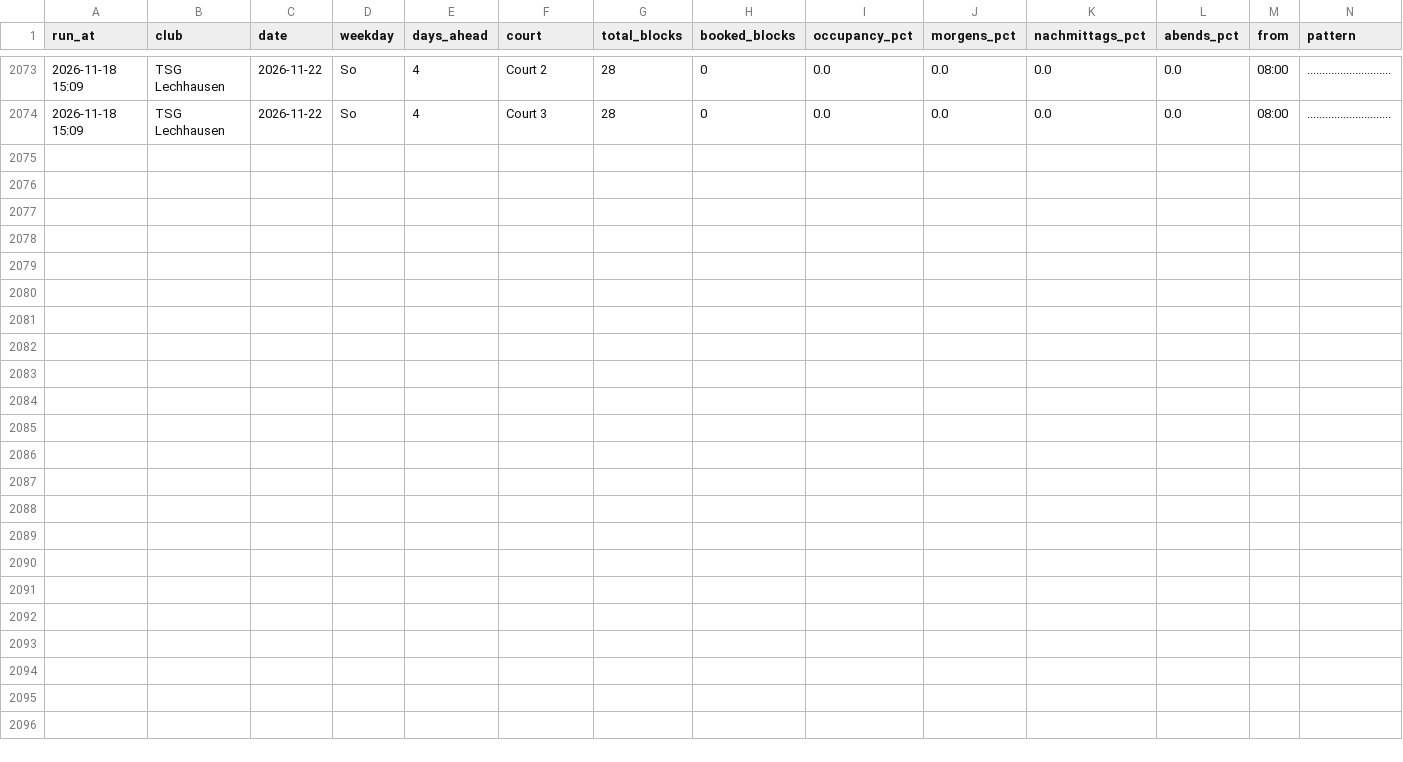
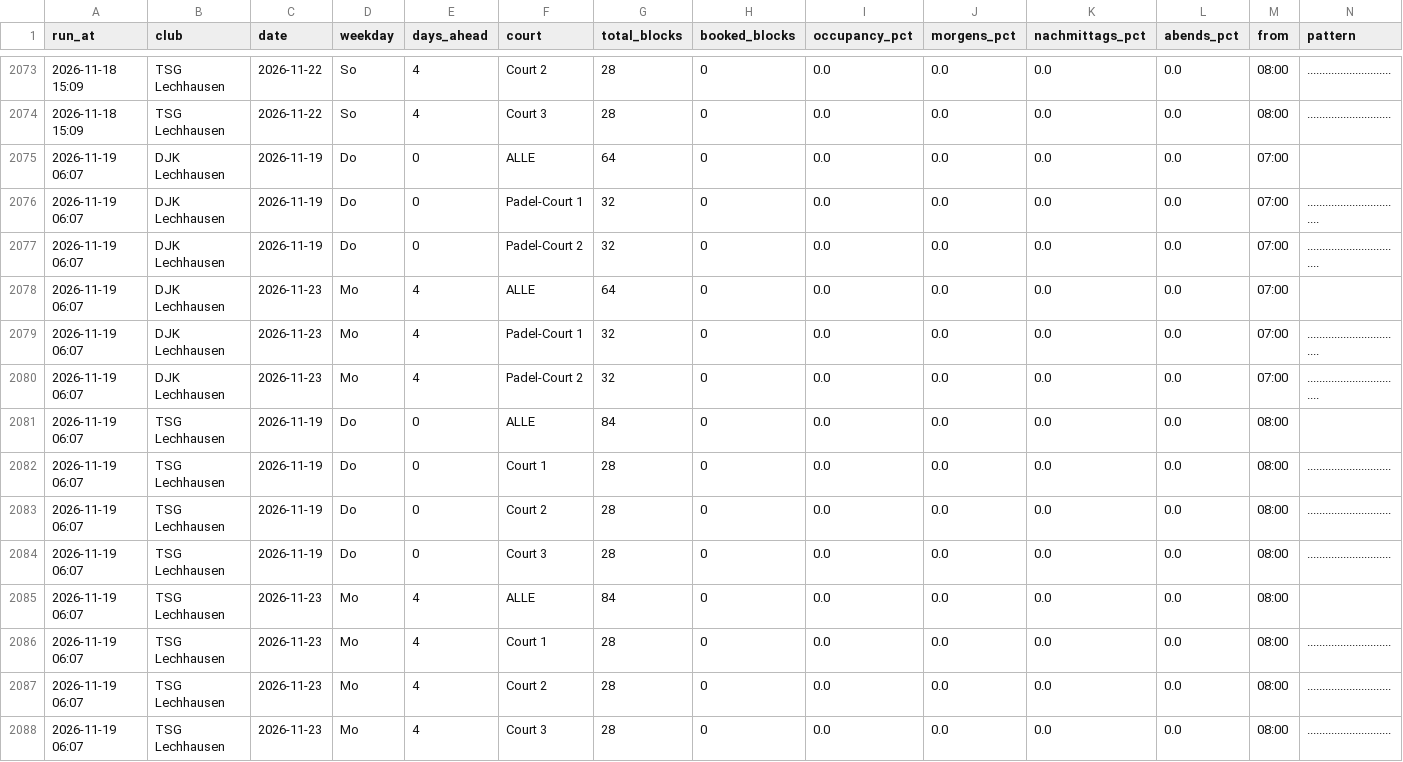
Before and after one commit to LW-UX/Padel-Auslastung, a CSV file: data/occupancy.csv, drawn as a sheet; only a part is shown, gaps mark what is left out; rows hold the shown columns only; the diff names each change by its address in the sheet, - before the commit and + after, or states it on an @@ line.

```diff
--- a/data/occupancy.csv
+++ b/data/occupancy.csv
+row 2075: 2026-11-19 06:07 | DJK Lechhausen | 2026-11-19 | Do | 0 | ALLE | 64 | 0 | 0.0 | 0.0 | 0.0 | 0.0 | 07:00
+row 2076: 2026-11-19 06:07 | DJK Lechhausen | 2026-11-19 | Do | 0 | Padel-Court 1 | 32 | 0 | 0.0 | 0.0 | 0.0 | 0.0 | 07:00 | ................................
+row 2077: 2026-11-19 06:07 | DJK Lechhausen | 2026-11-19 | Do | 0 | Padel-Court 2 | 32 | 0 | 0.0 | 0.0 | 0.0 | 0.0 | 07:00 | ................................
+row 2078: 2026-11-19 06:07 | DJK Lechhausen | 2026-11-23 | Mo | 4 | ALLE | 64 | 0 | 0.0 | 0.0 | 0.0 | 0.0 | 07:00
+row 2079: 2026-11-19 06:07 | DJK Lechhausen | 2026-11-23 | Mo | 4 | Padel-Court 1 | 32 | 0 | 0.0 | 0.0 | 0.0 | 0.0 | 07:00 | ................................
+row 2080: 2026-11-19 06:07 | DJK Lechhausen | 2026-11-23 | Mo | 4 | Padel-Court 2 | 32 | 0 | 0.0 | 0.0 | 0.0 | 0.0 | 07:00 | ................................
+row 2081: 2026-11-19 06:07 | TSG Lechhausen | 2026-11-19 | Do | 0 | ALLE | 84 | 0 | 0.0 | 0.0 | 0.0 | 0.0 | 08:00
+row 2082: 2026-11-19 06:07 | TSG Lechhausen | 2026-11-19 | Do | 0 | Court 1 | 28 | 0 | 0.0 | 0.0 | 0.0 | 0.0 | 08:00 | ............................
+row 2083: 2026-11-19 06:07 | TSG Lechhausen | 2026-11-19 | Do | 0 | Court 2 | 28 | 0 | 0.0 | 0.0 | 0.0 | 0.0 | 08:00 | ............................
+row 2084: 2026-11-19 06:07 | TSG Lechhausen | 2026-11-19 | Do | 0 | Court 3 | 28 | 0 | 0.0 | 0.0 | 0.0 | 0.0 | 08:00 | ............................
+row 2085: 2026-11-19 06:07 | TSG Lechhausen | 2026-11-23 | Mo | 4 | ALLE | 84 | 0 | 0.0 | 0.0 | 0.0 | 0.0 | 08:00
+row 2086: 2026-11-19 06:07 | TSG Lechhausen | 2026-11-23 | Mo | 4 | Court 1 | 28 | 0 | 0.0 | 0.0 | 0.0 | 0.0 | 08:00 | ............................
+row 2087: 2026-11-19 06:07 | TSG Lechhausen | 2026-11-23 | Mo | 4 | Court 2 | 28 | 0 | 0.0 | 0.0 | 0.0 | 0.0 | 08:00 | ............................
+row 2088: 2026-11-19 06:07 | TSG Lechhausen | 2026-11-23 | Mo | 4 | Court 3 | 28 | 0 | 0.0 | 0.0 | 0.0 | 0.0 | 08:00 | ............................
```
